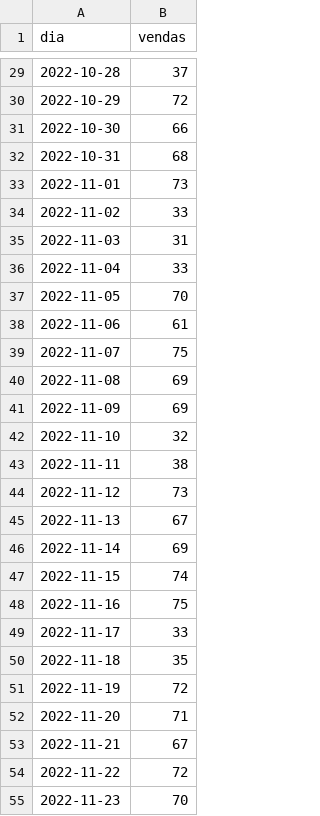
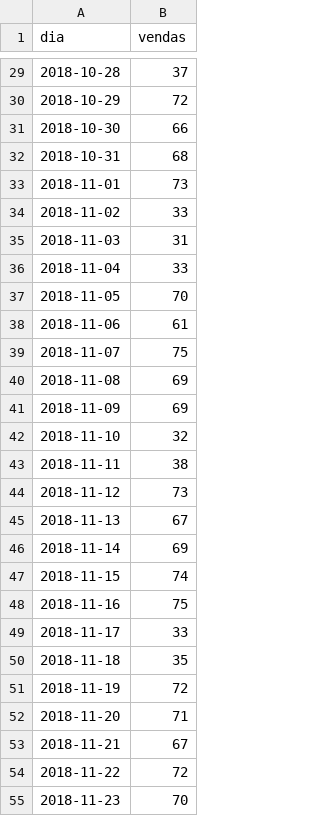
Before and after one commit to maurosarruda/datasets_aulas, a CSV file: sistemas_de_apoio_a_decisao/aula_04/base3.csv, drawn as a sheet; only a part is shown, gaps mark what is left out; the diff covers the shown part only.

```diff
--- a/sistemas_de_apoio_a_decisao/aula_04/base3.csv
+++ b/sistemas_de_apoio_a_decisao/aula_04/base3.csv
@@ -29,27 +29,27 @@ dia,vendas
-2022-10-28,37
-2022-10-29,72
-2022-10-30,66
-2022-10-31,68
-2022-11-01,73
-2022-11-02,33
-2022-11-03,31
-2022-11-04,33
-2022-11-05,70
-2022-11-06,61
-2022-11-07,75
-2022-11-08,69
-2022-11-09,69
-2022-11-10,32
-2022-11-11,38
-2022-11-12,73
-2022-11-13,67
-2022-11-14,69
-2022-11-15,74
-2022-11-16,75
-2022-11-17,33
-2022-11-18,35
-2022-11-19,72
-2022-11-20,71
-2022-11-21,67
-2022-11-22,72
-2022-11-23,70
+2018-10-28,37
+2018-10-29,72
+2018-10-30,66
+2018-10-31,68
+2018-11-01,73
+2018-11-02,33
+2018-11-03,31
+2018-11-04,33
+2018-11-05,70
+2018-11-06,61
+2018-11-07,75
+2018-11-08,69
+2018-11-09,69
+2018-11-10,32
+2018-11-11,38
+2018-11-12,73
+2018-11-13,67
+2018-11-14,69
+2018-11-15,74
+2018-11-16,75
+2018-11-17,33
+2018-11-18,35
+2018-11-19,72
+2018-11-20,71
+2018-11-21,67
+2018-11-22,72
+2018-11-23,70
```
Also changed, not shown: 34 edited cells elsewhere in this file, 1 other file.
